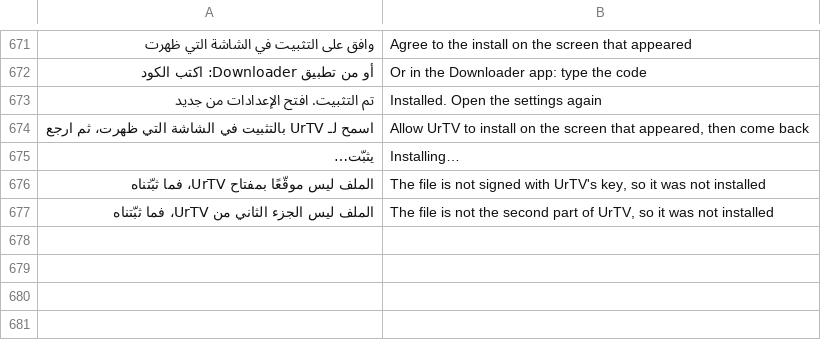
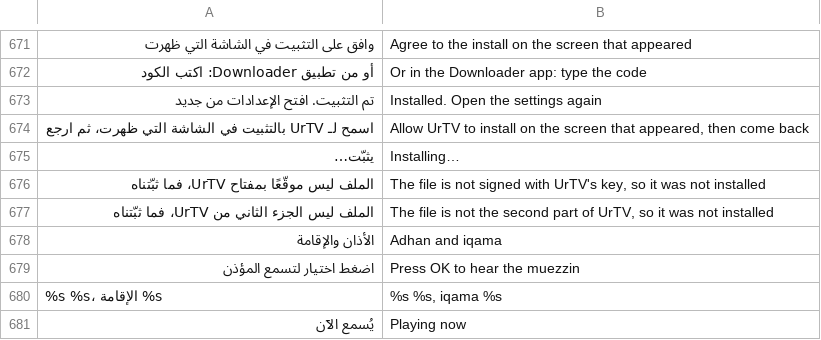
Before and after one commit to tshi-dev/UrTV, a TSV file: i18n/en/home.tsv, drawn as a sheet; only a part is shown, gaps mark what is left out; the diff names each change by its address in the sheet, - before the commit and + after, or states it on an @@ line.

Commit message:
«مركز التحكم»: «الأذان والإقامة», the next prayer's adhan and iqama times, OK plays 15 s of its muezzin (tests; control_center_test's JVM cases run again)

```diff
--- a/i18n/en/home.tsv
+++ b/i18n/en/home.tsv
+row 678: الأذان والإقامة | Adhan and iqama
+row 679: اضغط اختيار لتسمع المؤذن | Press OK to hear the muezzin
+row 680: %s %s، الإقامة %s | %s %s, iqama %s
+row 681: يُسمع الآن | Playing now
```
Also changed, not shown: 8 other files.
